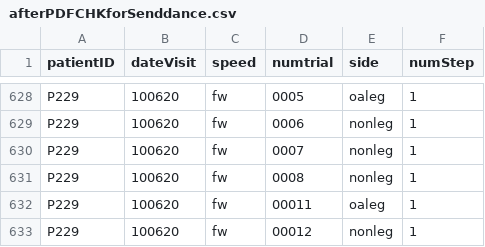
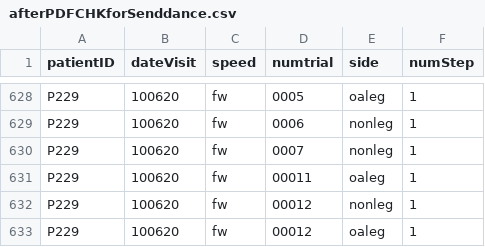
Before and after one commit to aasmith1788/smith-dl-imu, a CSV file: preperation/afterPDFCHKforSenddance.csv, drawn as a sheet; only a part is shown, gaps mark what is left out; the shorter side is filled out with more unchanged rows; the diff names each change by its address in the sheet, - before the commit and + after, or states it on an @@ line.

```diff
--- a/preperation/afterPDFCHKforSenddance.csv
+++ b/preperation/afterPDFCHKforSenddance.csv
-row 631: P229 | 100620 | fw | 0008 | nonleg | 1
```
Also changed, not shown: 5 other files.
